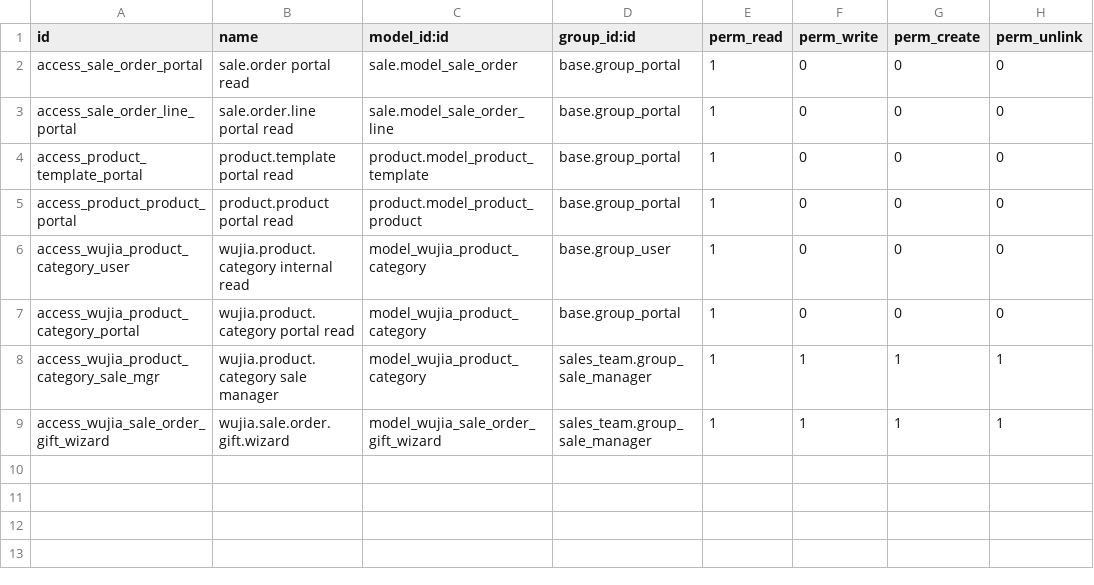
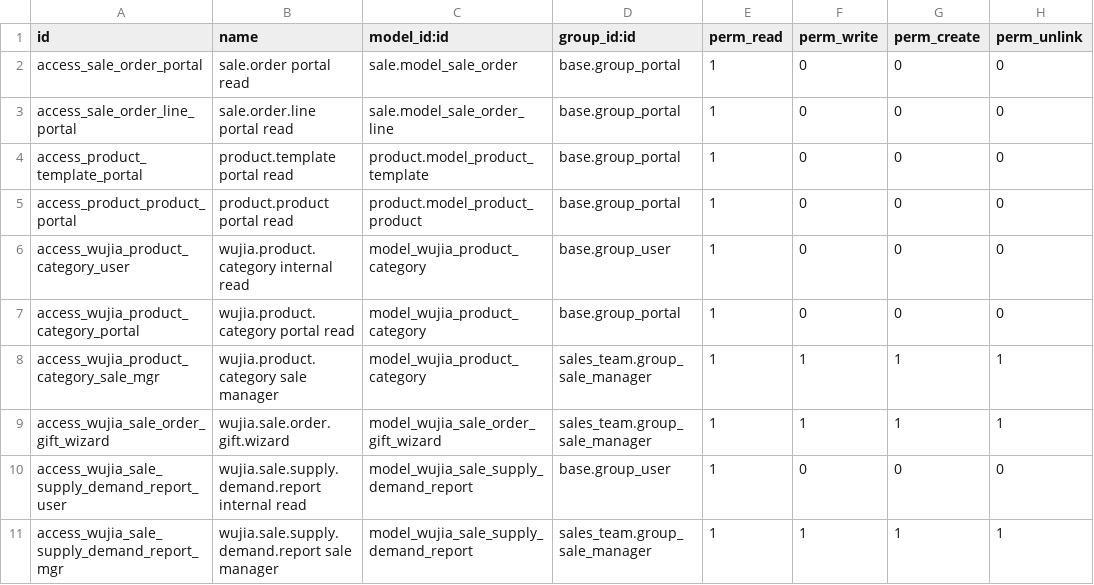
Before and after one commit to huyban2003/WujiaTea-ERP-internal, a CSV file: custom/wujia_sale/security/ir.model.access.csv, drawn as a sheet.

```diff
--- a/custom/wujia_sale/security/ir.model.access.csv
+++ b/custom/wujia_sale/security/ir.model.access.csv
@@ -9 +9,3 @@ access_wujia_product_category_sale_mgr,wujia.product.category sale manager,model
 access_wujia_sale_order_gift_wizard,wujia.sale.order.gift.wizard,model_wujia_sale_order_gift_wizard,sales_team.group_sale_manager,1,1,1,1
+access_wujia_sale_supply_demand_report_user,wujia.sale.supply.demand.report internal read,model_wujia_sale_supply_demand_report,base.group_user,1,0,0,0
+access_wujia_sale_supply_demand_report_mgr,wujia.sale.supply.demand.report sale manager,model_wujia_sale_supply_demand_report,sales_team.group_sale_manager,1,1,1,1
```
Also changed, not shown: 12 other files.
